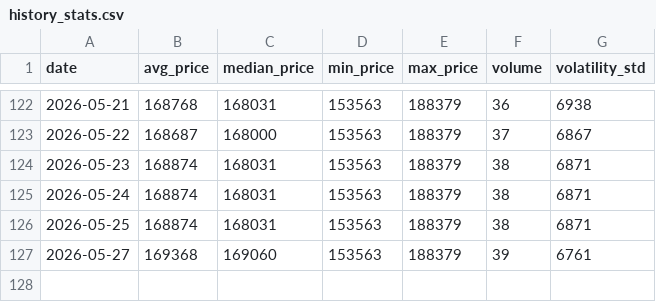
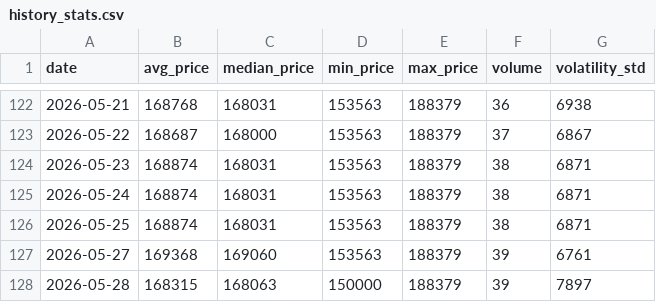
Before and after one commit to AbelV22/itaxi_android, a CSV file: public/history_stats.csv, drawn as a sheet; only a part is shown, gaps mark what is left out.

```diff
--- a/public/history_stats.csv
+++ b/public/history_stats.csv
@@ -127 +127,2 @@ date,avg_price,median_price,min_price,max_price,volume,volatility_std
 2026-05-27,169368,169060,153563,188379,39,6761
+2026-05-28,168315,168063,150000,188379,39,7897
```
Also changed, not shown: 2 other files.
